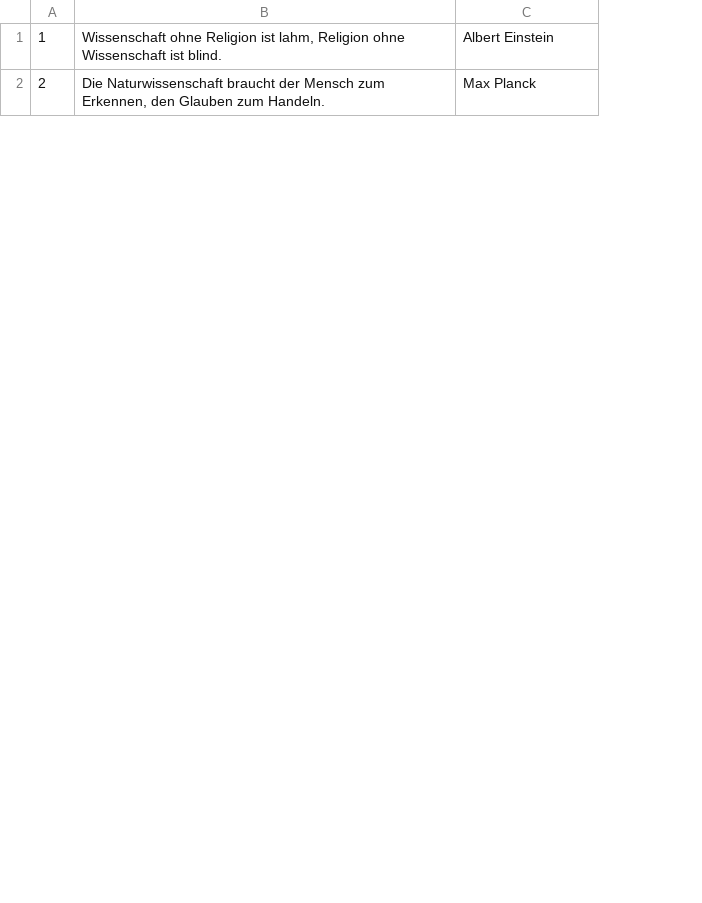
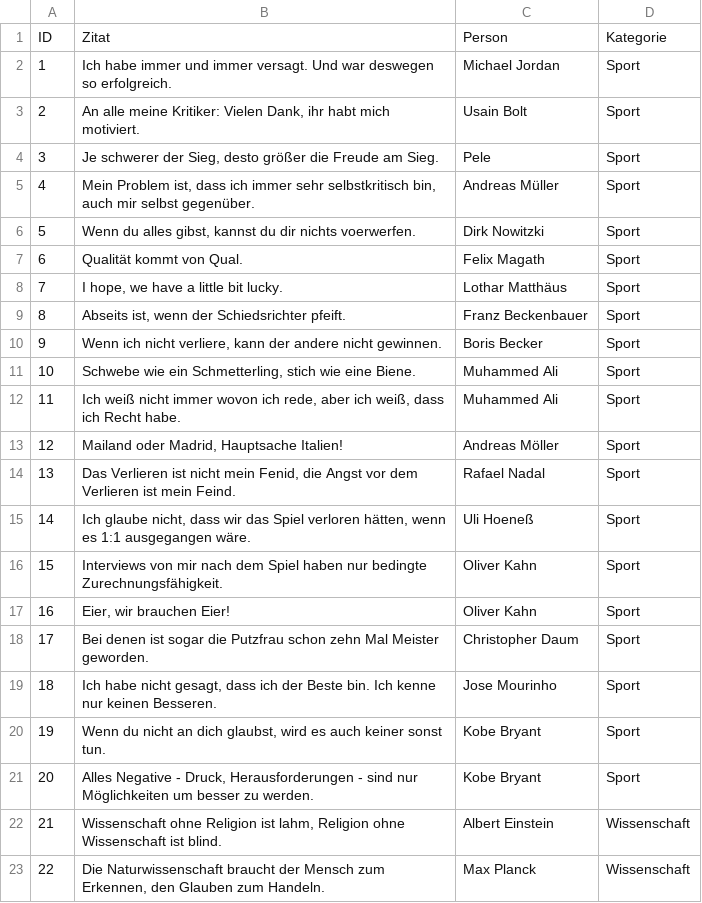
Before and after one commit to jo20046/project-cobra, a CSV file: app/src/main/res/raw/everything.csv, drawn as a sheet; only a part is shown; removed rows and columns are numbered as before the commit, all else as after; the diff covers the shown part only; the diff names each change by its address in the sheet, - before the commit and + after, or states it on an @@ line.

```diff
--- a/app/src/main/res/raw/everything.csv
+++ b/app/src/main/res/raw/everything.csv
-column A, rows 1-2: 1 | 2
+column A, rows 22-23: 21 | 22
+column D, rows 22-23: Wissenschaft | Wissenschaft
+row 1: ID | Zitat | Person | Kategorie
+row 2: 1 | Ich habe immer und immer versagt. Und war deswegen so erfolgreich. | Michael Jordan | Sport
+row 3: 2 | An alle meine Kritiker: Vielen Dank, ihr habt mich motiviert. | Usain Bolt | Sport
+row 4: 3 | Je schwerer der Sieg, desto größer die Freude am Sieg. | Pele | Sport
+row 5: 4 | Mein Problem ist, dass ich immer sehr selbstkritisch bin, auch mir selbst gegenüber. | Andreas Müller | Sport
+row 6: 5 | Wenn du alles gibst, kannst du dir nichts voerwerfen. | Dirk Nowitzki | Sport
+row 7: 6 | Qualität kommt von Qual. | Felix Magath | Sport
+row 8: 7 | I hope, we have a little bit lucky. | Lothar Matthäus | Sport
+row 9: 8 | Abseits ist, wenn der Schiedsrichter pfeift. | Franz Beckenbauer | Sport
+row 10: 9 | Wenn ich nicht verliere, kann der andere nicht gewinnen. | Boris Becker | Sport
+row 11: 10 | Schwebe wie ein Schmetterling, stich wie eine Biene. | Muhammed Ali | Sport
+row 12: 11 | Ich weiß nicht immer wovon ich rede, aber ich weiß, dass ich Recht habe. | Muhammed Ali | Sport
+row 13: 12 | Mailand oder Madrid, Hauptsache Italien! | Andreas Möller | Sport
+row 14: 13 | Das Verlieren ist nicht mein Fenid, die Angst vor dem Verlieren ist mein Feind. | Rafael Nadal | Sport
+row 15: 14 | Ich glaube nicht, dass wir das Spiel verloren hätten, wenn es 1:1 ausgegangen wäre. | Uli Hoeneß | Sport
+row 16: 15 | Interviews von mir nach dem Spiel haben nur bedingte Zurechnungsfähigkeit. | Oliver Kahn | Sport
+row 17: 16 | Eier, wir brauchen Eier! | Oliver Kahn | Sport
+row 18: 17 | Bei denen ist sogar die Putzfrau schon zehn Mal Meister geworden. | Christopher Daum | Sport
+row 19: 18 | Ich habe nicht gesagt, dass ich der Beste bin. Ich kenne nur keinen Besseren. | Jose Mourinho | Sport
+row 20: 19 | Wenn du nicht an dich glaubst, wird es auch keiner sonst tun. | Kobe Bryant | Sport
+row 21: 20 | Alles Negative - Druck, Herausforderungen - sind nur Möglichkeiten um besser zu werden. | Kobe Bryant | Sport
```
Also changed, not shown: 21 removed rows elsewhere in this file, 4 other files.
